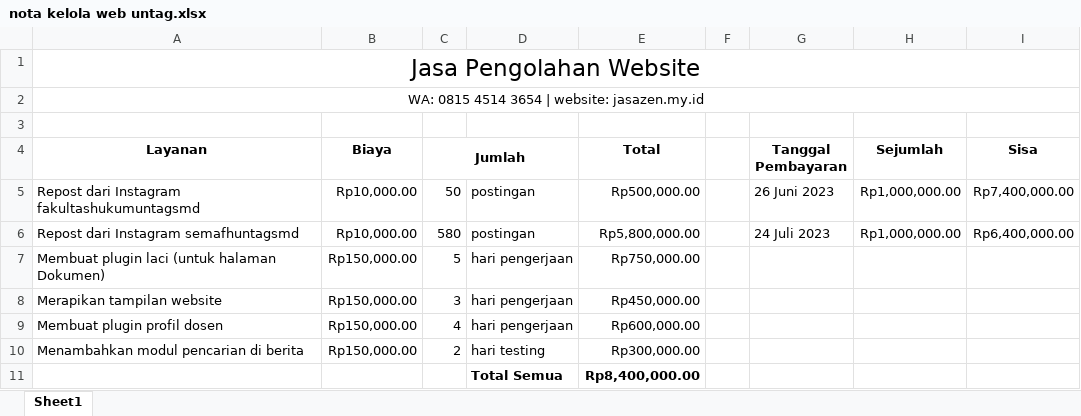
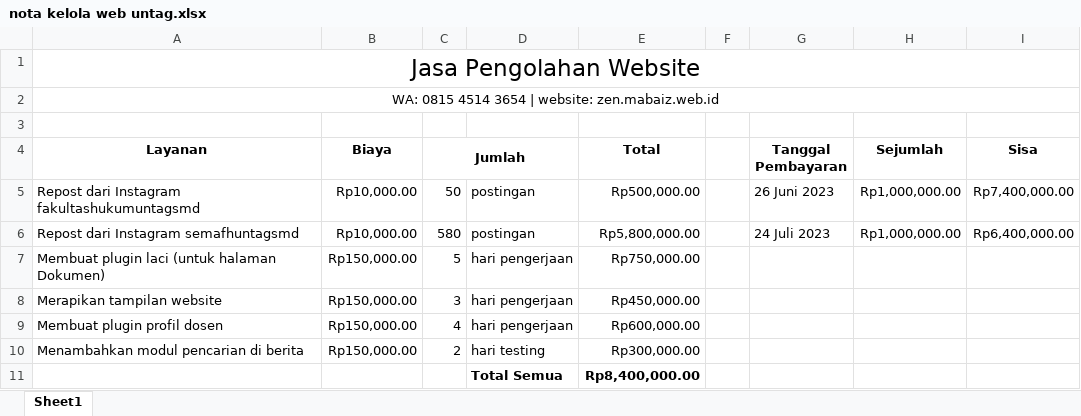
Before and after one commit to mzaini30/laptop, an Excel workbook: kerjaan/untag/nota kelola web untag.xlsx, sheet Sheet1, drawn as a sheet; values as stored, in another font and other column widths than the file's, no borders; the diff names each change by its address in the sheet, - before the commit and + after, or states it on an @@ line.

Commit message:
di excel, ubah link website

```diff
--- a/kerjaan/untag/nota kelola web untag.xlsx (sheet Sheet1)
+++ b/kerjaan/untag/nota kelola web untag.xlsx (sheet Sheet1)
-A2 (Layanan): WA: 0815 4514 3654 | website: jasazen.my.id
+A2 (Layanan): WA: 0815 4514 3654 | website: zen.mabaiz.web.id
```
Also changed, not shown: 1 other file.
